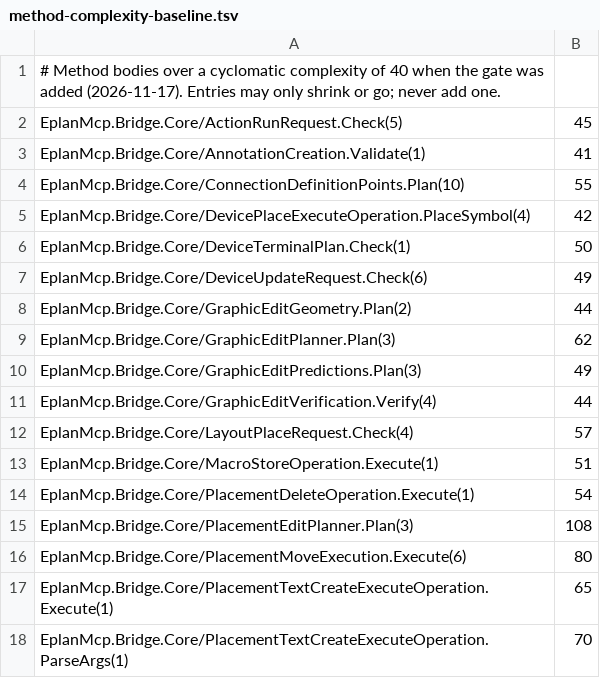
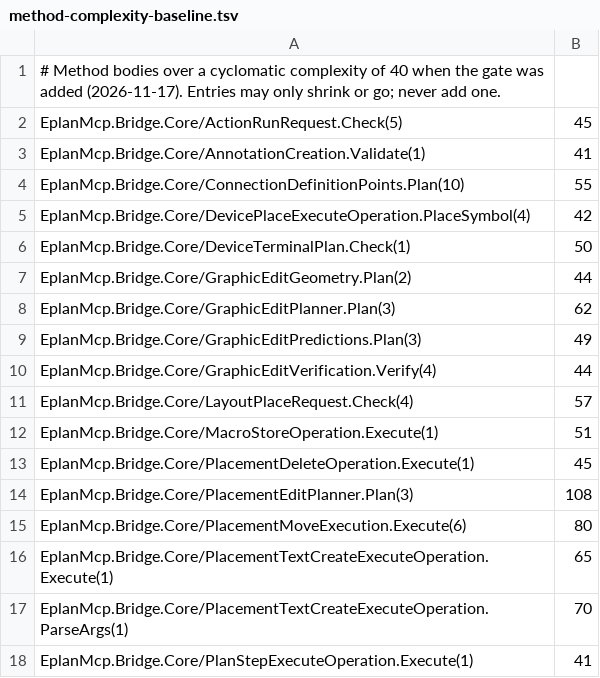
Before and after one commit to asckye/eplan-mcp, a TSV file: eng/method-complexity-baseline.tsv, drawn as a sheet; only a part is shown; the shorter side is filled out with more unchanged rows.

```diff
--- a/eng/method-complexity-baseline.tsv
+++ b/eng/method-complexity-baseline.tsv
@@ -6,3 +6,2 @@ EplanMcp.Bridge.Core/DevicePlaceExecuteOperation.PlaceSymbol(4)	42
 EplanMcp.Bridge.Core/DeviceTerminalPlan.Check(1)	50
-EplanMcp.Bridge.Core/DeviceUpdateRequest.Check(6)	49
 EplanMcp.Bridge.Core/GraphicEditGeometry.Plan(2)	44
@@ -13,3 +12,3 @@ EplanMcp.Bridge.Core/LayoutPlaceRequest.Check(4)	57
 EplanMcp.Bridge.Core/MacroStoreOperation.Execute(1)	51
-EplanMcp.Bridge.Core/PlacementDeleteOperation.Execute(1)	54
+EplanMcp.Bridge.Core/PlacementDeleteOperation.Execute(1)	45
 EplanMcp.Bridge.Core/PlacementEditPlanner.Plan(3)	108
```
Also changed, not shown: eng/method-size-baseline.tsv, 8 other files.
